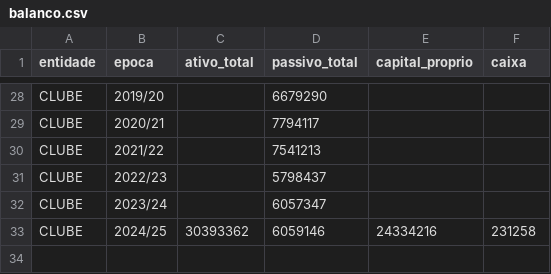
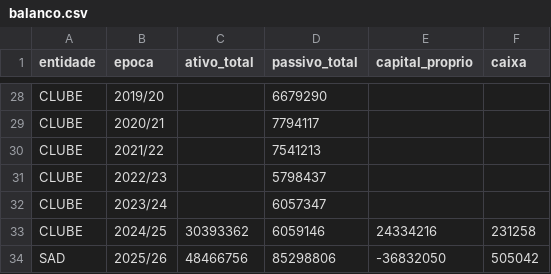
Before and after one commit to Joo2002VSC/Portfolio--Joao_Garcao, a CSV file: projects/data-analysis/contas-vitoria-sql/data/balanco.csv, drawn as a sheet; only a part is shown, gaps mark what is left out.

```diff
--- a/projects/data-analysis/contas-vitoria-sql/data/balanco.csv
+++ b/projects/data-analysis/contas-vitoria-sql/data/balanco.csv
@@ -33 +33,2 @@ CLUBE,2023/24,,6057347,,
 CLUBE,2024/25,30393362,6059146,24334216,231258
+SAD,2025/26,48466756,85298806,-36832050,505042
```
Also changed, not shown: projects/data-analysis/contas-vitoria-sql/data/dr_sad.csv, projects/data-analysis/contas-vitoria-sql/data/evento.csv, 19 other files.
